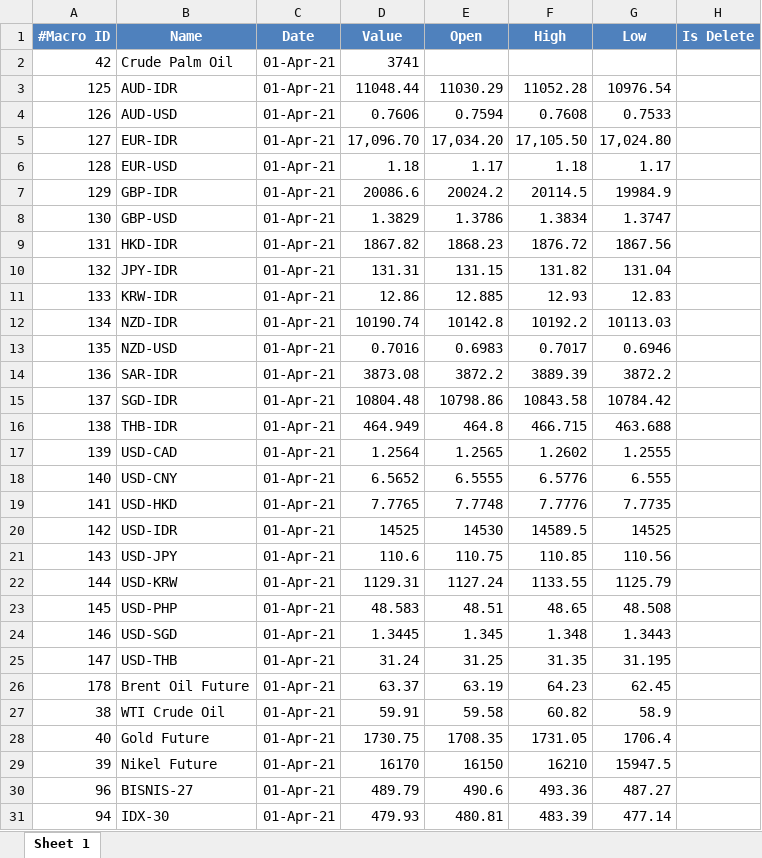
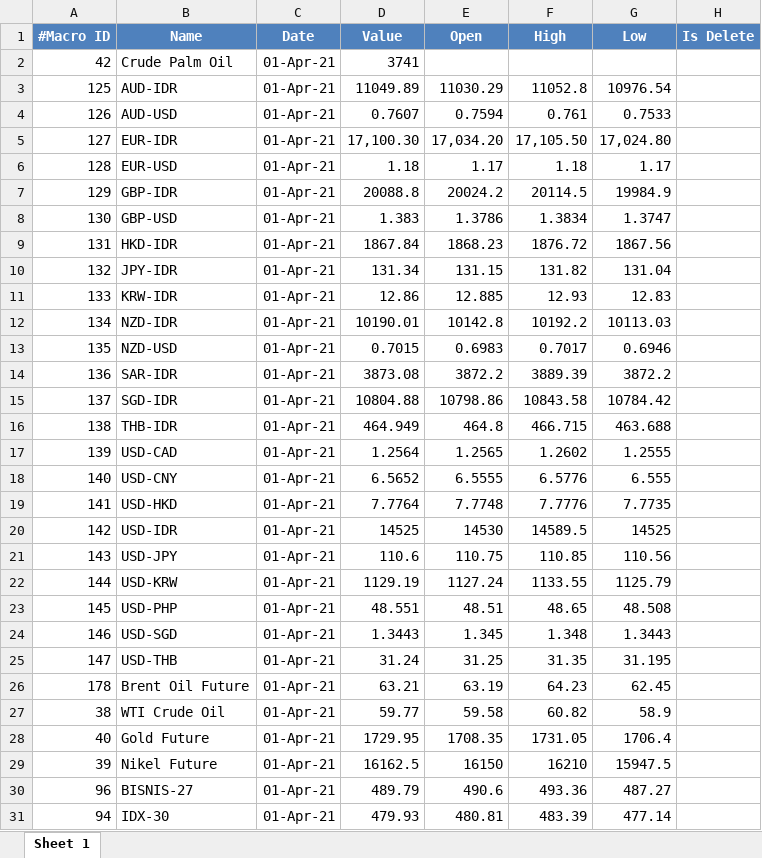
Before and after one commit to rifansetiawan/FCPO, an Excel workbook: macro-uploader-2021-04-01-.xlsx, sheet Sheet 1, drawn as a sheet; only a part is shown; values as stored, in another font and other column widths than the file's, no borders; the diff covers the shown part only; the diff names each change by its address in the sheet, - before the commit and + after, or states it on an @@ line.

Commit message:
'update'

```diff
--- a/macro-uploader-2021-04-01-.xlsx (sheet Sheet 1)
+++ b/macro-uploader-2021-04-01-.xlsx (sheet Sheet 1)
-D3 (Value): 11048.44
+D3 (Value): 11049.89
-F3 (High): 11052.28
+F3 (High): 11052.8
-D4 (Value): 0.7606
+D4 (Value): 0.7607
-F4 (High): 0.7608
+F4 (High): 0.761
-D5 (Value): 17,096.70
+D5 (Value): 17,100.30
-D7 (Value): 20086.6
+D7 (Value): 20088.8
-D8 (Value): 1.3829
+D8 (Value): 1.383
-D9 (Value): 1867.82
+D9 (Value): 1867.84
-D10 (Value): 131.31
+D10 (Value): 131.34
-D12 (Value): 10190.74
+D12 (Value): 10190.01
-D13 (Value): 0.7016
+D13 (Value): 0.7015
-D15 (Value): 10804.48
+D15 (Value): 10804.88
-D19 (Value): 7.7765
+D19 (Value): 7.7764
-D22 (Value): 1129.31
+D22 (Value): 1129.19
-D23 (Value): 48.583
+D23 (Value): 48.551
-D24 (Value): 1.3445
+D24 (Value): 1.3443
-D26 (Value): 63.37
+D26 (Value): 63.21
-D27 (Value): 59.91
+D27 (Value): 59.77
-D28 (Value): 1730.75
+D28 (Value): 1729.95
-D29 (Value): 16170
+D29 (Value): 16162.5
```
Also changed, not shown: 6 edited cells elsewhere in this sheet.
